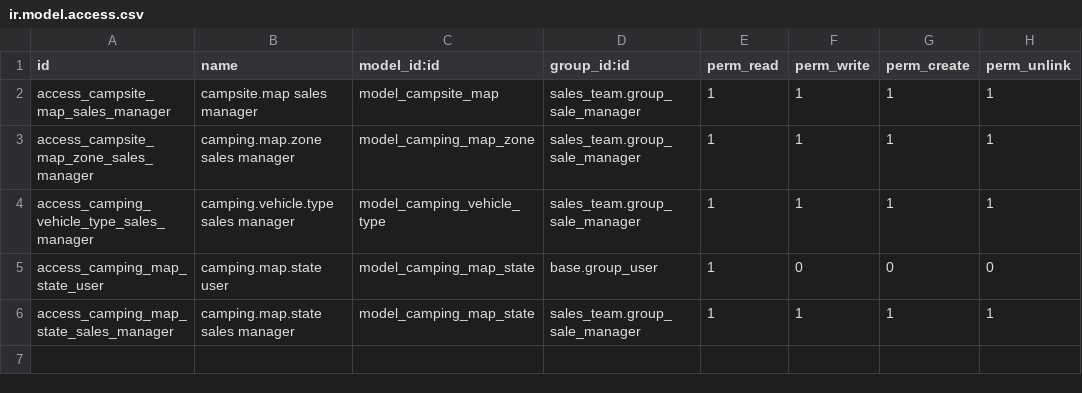
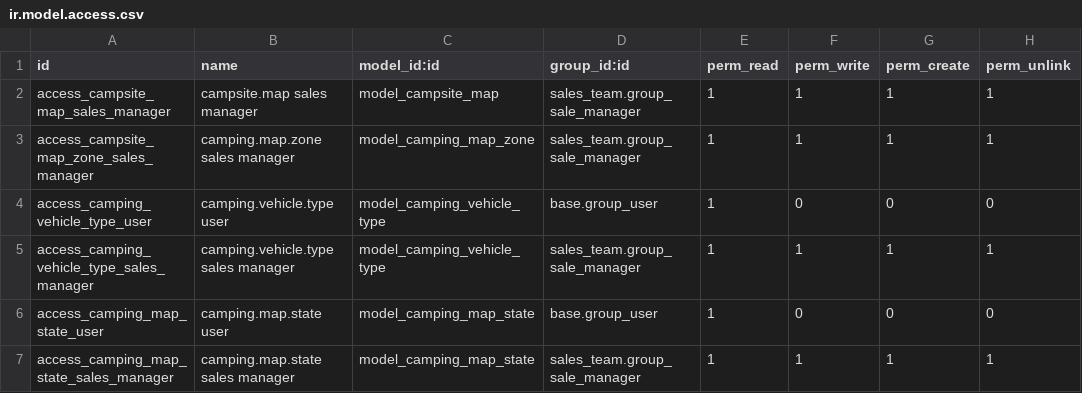
Before and after one commit to weinni2000/mytime-hotel, a CSV file: camping_map_booking/security/ir.model.access.csv, drawn as a sheet; the diff names each change by its address in the sheet, - before the commit and + after, or states it on an @@ line.

```diff
--- a/camping_map_booking/security/ir.model.access.csv
+++ b/camping_map_booking/security/ir.model.access.csv
+row 4: access_camping_vehicle_type_user | camping.vehicle.type user | model_camping_vehicle_type | base.group_user | 1 | 0 | 0 | 0
```
Also changed, not shown: 13 other files.
